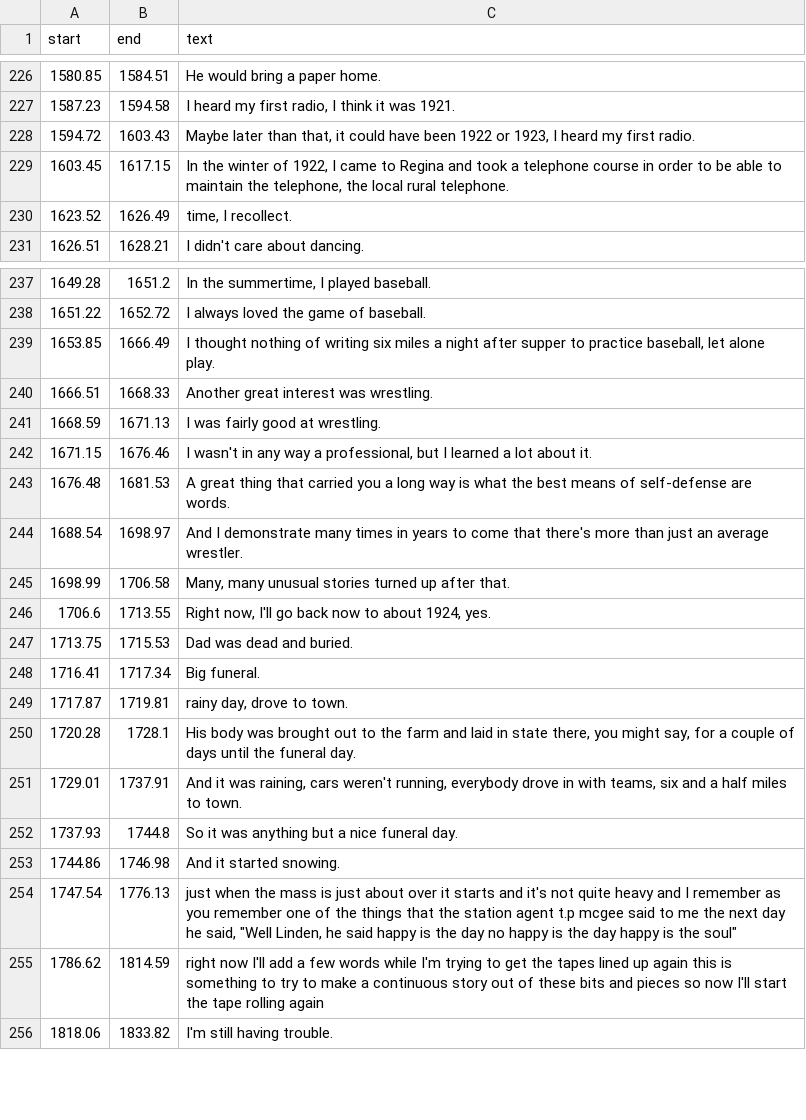
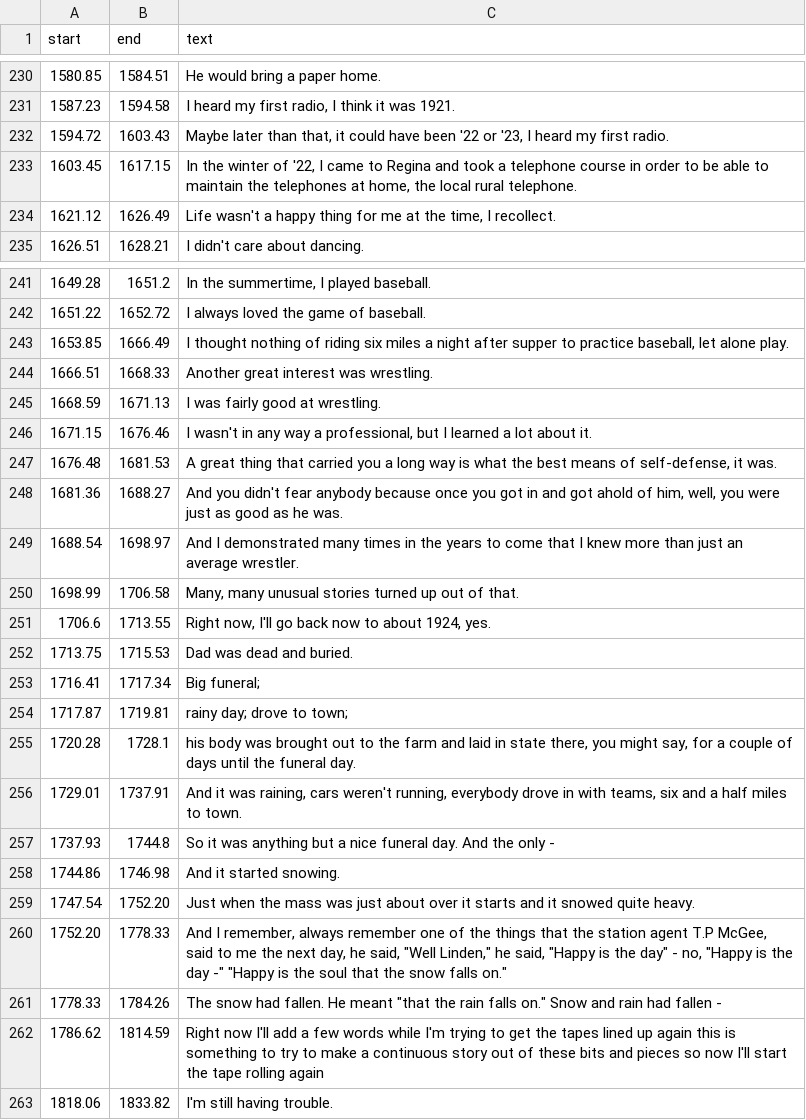
Before and after one commit to bfeist/lha-memoirs, a CSV file: public/recordings/memoirs/TDK_D60_edited_through_air/transcript.csv, drawn as a sheet; only a part is shown, gaps mark what is left out; the diff covers the shown part only.

```diff
--- a/public/recordings/memoirs/TDK_D60_edited_through_air/transcript.csv
+++ b/public/recordings/memoirs/TDK_D60_edited_through_air/transcript.csv
@@ -227,5 +231,5 @@ start|end|text
 1587.23|1594.58|I heard my first radio, I think it was 1921.
-1594.72|1603.43|Maybe later than that, it could have been 1922 or 1923, I heard my first radio.
-1603.45|1617.15|In the winter of 1922, I came to Regina and took a telephone course in order to be able to maintain the telephone, the local rural telephone.
-1623.52|1626.49|time, I recollect.
+1594.72|1603.43|Maybe later than that, it could have been '22 or '23, I heard my first radio.
+1603.45|1617.15|In the winter of '22, I came to Regina and took a telephone course in order to be able to maintain the telephones at home, the local rural telephone.
+1621.12|1626.49|Life wasn't a happy thing for me at the time, I recollect.
 1626.51|1628.21|I didn't care about dancing.
@@ -238,3 +242,3 @@ start|end|text
 1651.22|1652.72|I always loved the game of baseball.
-1653.85|1666.49|I thought nothing of writing six miles a night after supper to practice baseball, let alone play.
+1653.85|1666.49|I thought nothing of riding six miles a night after supper to practice baseball, let alone play.
 1666.51|1668.33|Another great interest was wrestling.
@@ -242,15 +246,18 @@ start|end|text
 1671.15|1676.46|I wasn't in any way a professional, but I learned a lot about it.
-1676.48|1681.53|A great thing that carried you a long way is what the best means of self-defense are words.
-1688.54|1698.97|And I demonstrate many times in years to come that there's more than just an average wrestler.
-1698.99|1706.58|Many, many unusual stories turned up after that.
+1676.48|1681.53|A great thing that carried you a long way is what the best means of self-defense, it was.
+1681.36|1688.27|And you didn't fear anybody because once you got in and got ahold of him, well, you were just as good as he was.
+1688.54|1698.97|And I demonstrated many times in the years to come that I knew more than just an average wrestler.
+1698.99|1706.58|Many, many unusual stories turned up out of that.
 1706.6|1713.55|Right now, I'll go back now to about 1924, yes.
 1713.75|1715.53|Dad was dead and buried.
-1716.41|1717.34|Big funeral.
-1717.87|1719.81|rainy day, drove to town.
-1720.28|1728.1|His body was brought out to the farm and laid in state there, you might say, for a couple of days until the funeral day.
+1716.41|1717.34|Big funeral;
+1717.87|1719.81|rainy day; drove to town;
+1720.28|1728.1|his body was brought out to the farm and laid in state there, you might say, for a couple of days until the funeral day.
 1729.01|1737.91|And it was raining, cars weren't running, everybody drove in with teams, six and a half miles to town.
-1737.93|1744.8|So it was anything but a nice funeral day.
+1737.93|1744.8|So it was anything but a nice funeral day. And the only -
 1744.86|1746.98|And it started snowing.
-1747.54|1776.13|just when the mass is just about over it starts and it's not quite heavy and I remember as you remember one of the things that the station agent t.p mcgee said to me the next day he said, "Well Linden, he said happy is the day no happy is the day happy is the soul"
-1786.62|1814.59|right now I'll add a few words while I'm trying to get the tapes lined up again this is something to try to make a continuous story out of these bits and pieces so now I'll start the tape rolling again
+1747.54|1752.20|Just when the mass was just about over it starts and it snowed quite heavy.
+1752.20|1778.33|And I remember, always remember one of the things that the station agent T.P McGee, said to me the next day, he said, "Well Linden," he said, "Happy is the day" - no, "Happy is the day -" "Happy is the soul that the snow falls on."
+1778.33|1784.26|The snow had fallen. He meant "that the rain falls on." Snow and rain had fallen -
+1786.62|1814.59|Right now I'll add a few words while I'm trying to get the tapes lined up again this is something to try to make a continuous story out of these bits and pieces so now I'll start the tape rolling again
 1818.06|1833.82|I'm still having trouble.
```
Also changed, not shown: 7 added rows, 3 removed rows and 52 edited cells elsewhere in this file, 5 other files.
